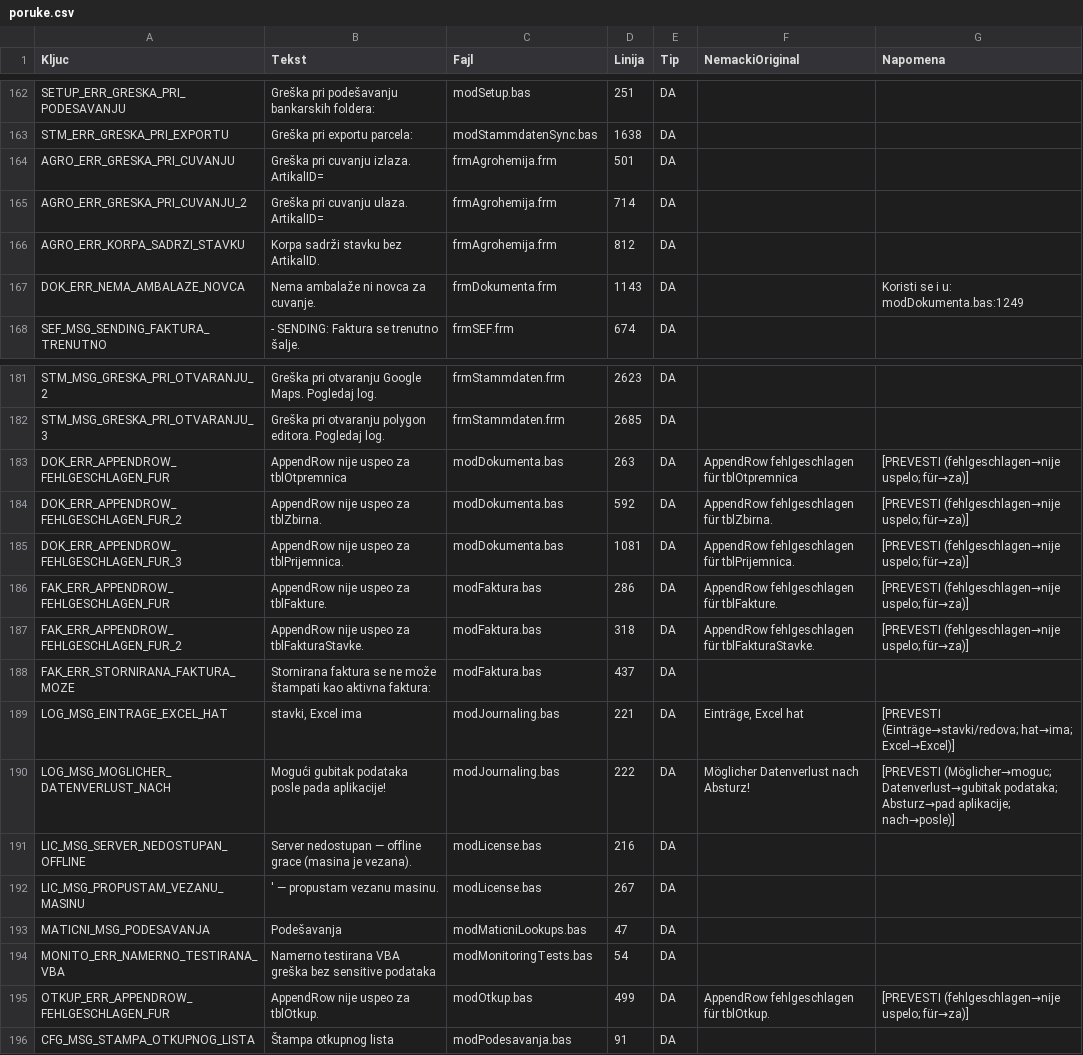
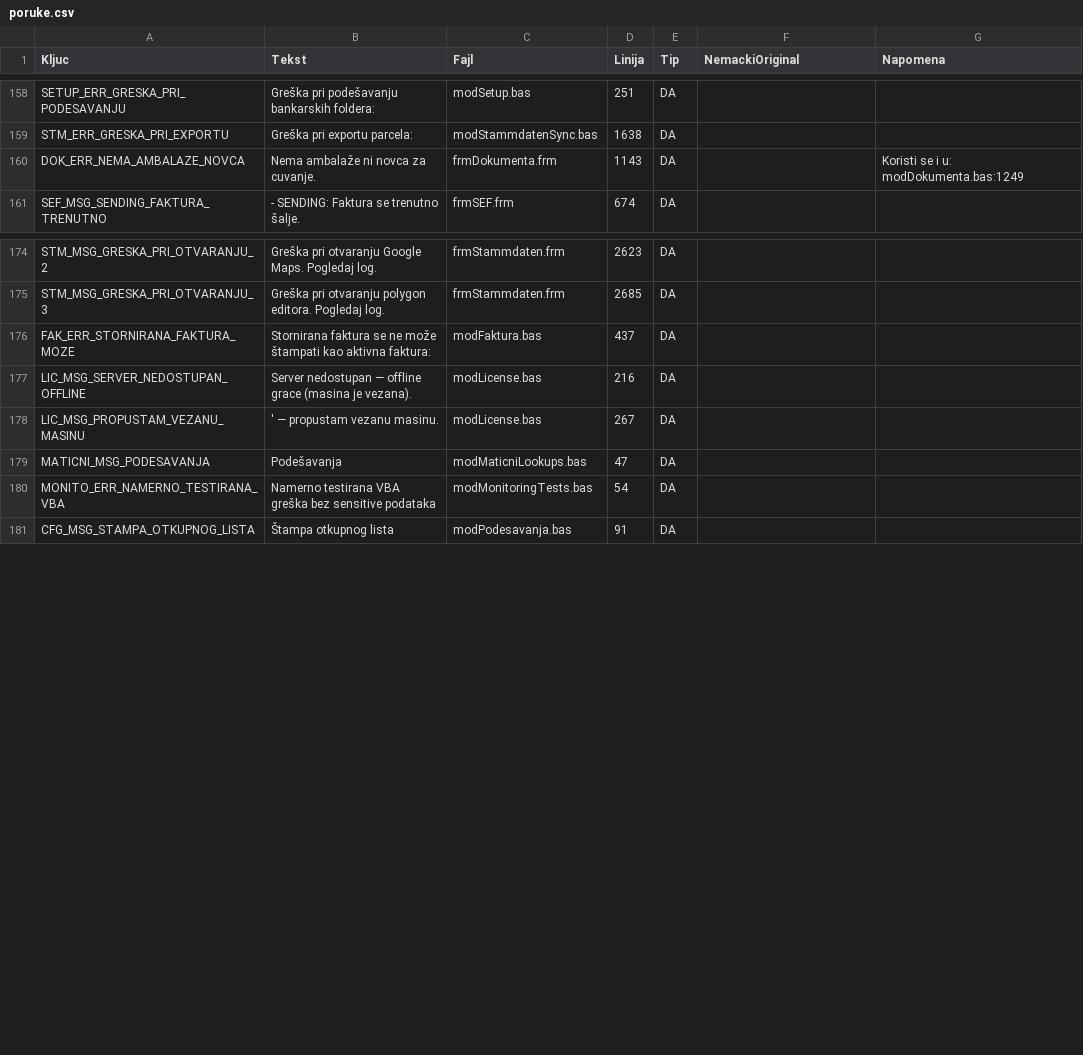
Before and after one commit to dusanmiladinovicVNM/otkupapp-pwa, a CSV file: localization/poruke.csv, drawn as a sheet; only a part is shown, gaps mark what is left out; the diff covers the shown part only.

```diff
--- a/localization/poruke.csv
+++ b/localization/poruke.csv
@@ -163,5 +159,2 @@ SETUP_ERR_GRESKA_PRI_PODESAVANJU;Greška pri podešavanju bankarskih foldera: ;m
 STM_ERR_GRESKA_PRI_EXPORTU;Greška pri exportu parcela: ;modStammdatenSync.bas;1638;DA;;
-AGRO_ERR_GRESKA_PRI_CUVANJU;Greška pri cuvanju izlaza. ArtikalID=;frmAgrohemija.frm;501;DA;;
-AGRO_ERR_GRESKA_PRI_CUVANJU_2;Greška pri cuvanju ulaza. ArtikalID=;frmAgrohemija.frm;714;DA;;
-AGRO_ERR_KORPA_SADRZI_STAVKU;Korpa sadrži stavku bez ArtikalID.;frmAgrohemija.frm;812;DA;;
 DOK_ERR_NEMA_AMBALAZE_NOVCA;Nema ambalaže ni novca za cuvanje.;frmDokumenta.frm;1143;DA;;Koristi se i u: modDokumenta.bas:1249
@@ -182,10 +175,3 @@ STM_MSG_GRESKA_PRI_OTVARANJU_2;Greška pri otvaranju Google Maps. Pogledaj log.;
 STM_MSG_GRESKA_PRI_OTVARANJU_3;Greška pri otvaranju polygon editora. Pogledaj log.;frmStammdaten.frm;2685;DA;;
-DOK_ERR_APPENDROW_FEHLGESCHLAGEN_FUR;AppendRow nije uspeo za tblOtpremnica;modDokumenta.bas;263;DA;AppendRow fehlgeschlagen für tblOtpremnica;"[PREVESTI (fehlgeschlagen→nije uspelo; für→za)]"
-DOK_ERR_APPENDROW_FEHLGESCHLAGEN_FUR_2;AppendRow nije uspeo za tblZbirna.;modDokumenta.bas;592;DA;AppendRow fehlgeschlagen für tblZbirna.;"[PREVESTI (fehlgeschlagen→nije uspelo; für→za)]"
-DOK_ERR_APPENDROW_FEHLGESCHLAGEN_FUR_3;AppendRow nije uspeo za tblPrijemnica.;modDokumenta.bas;1081;DA;AppendRow fehlgeschlagen für tblPrijemnica.;"[PREVESTI (fehlgeschlagen→nije uspelo; für→za)]"
-FAK_ERR_APPENDROW_FEHLGESCHLAGEN_FUR;AppendRow nije uspeo za tblFakture.;modFaktura.bas;286;DA;AppendRow fehlgeschlagen für tblFakture.;"[PREVESTI (fehlgeschlagen→nije uspelo; für→za)]"
-FAK_ERR_APPENDROW_FEHLGESCHLAGEN_FUR_2;AppendRow nije uspeo za tblFakturaStavke.;modFaktura.bas;318;DA;AppendRow fehlgeschlagen für tblFakturaStavke.;"[PREVESTI (fehlgeschlagen→nije uspelo; für→za)]"
 FAK_ERR_STORNIRANA_FAKTURA_MOZE;Stornirana faktura se ne može štampati kao aktivna faktura: ;modFaktura.bas;437;DA;;
-LOG_MSG_EINTRAGE_EXCEL_HAT; stavki, Excel ima ;modJournaling.bas;221;DA; Einträge, Excel hat ;"[PREVESTI (Einträge→stavki/redova; hat→ima; Excel→Excel)]"
-LOG_MSG_MOGLICHER_DATENVERLUST_NACH;Mogući gubitak podataka posle pada aplikacije!;modJournaling.bas;222;DA;Möglicher Datenverlust nach Absturz!;"[PREVESTI (Möglicher→moguc; Datenverlust→gubitak podataka; Absturz→pad aplikacije; nach→posle)]"
 LIC_MSG_SERVER_NEDOSTUPAN_OFFLINE;Server nedostupan — offline grace (masina je vezana).;modLicense.bas;216;DA;;
@@ -194,3 +180,2 @@ MATICNI_MSG_PODESAVANJA;Podešavanja;modMaticniLookups.bas;47;DA;;
 MONITO_ERR_NAMERNO_TESTIRANA_VBA;Namerno testirana VBA greška bez sensitive podataka;modMonitoringTests.bas;54;DA;;
-OTKUP_ERR_APPENDROW_FEHLGESCHLAGEN_FUR;AppendRow nije uspeo za tblOtkup.;modOtkup.bas;499;DA;AppendRow fehlgeschlagen für tblOtkup.;"[PREVESTI (fehlgeschlagen→nije uspelo; für→za)]"
 CFG_MSG_STAMPA_OTKUPNOG_LISTA;Štampa otkupnog lista;modPodesavanja.bas;91;DA;;
```
Also changed, not shown: 4 removed rows elsewhere in this file, localization/zamene.csv, 1 other file.
